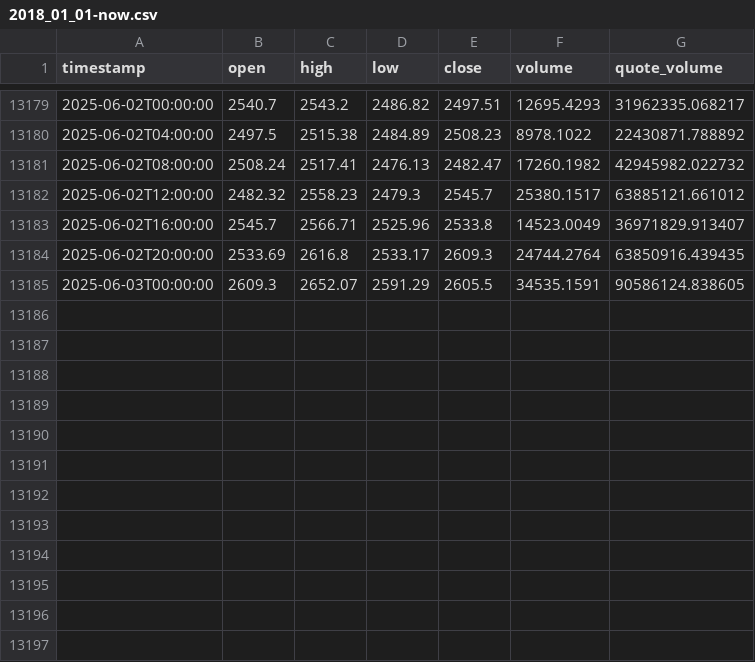
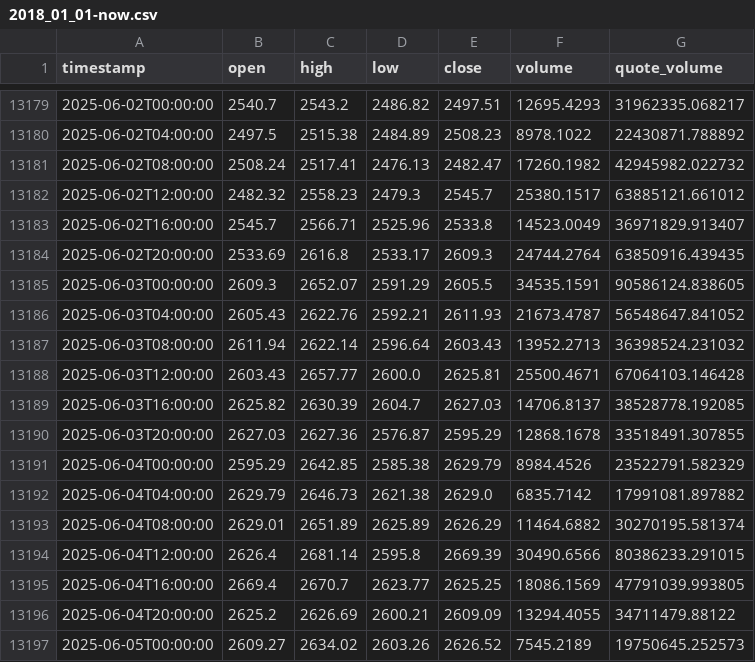
Before and after one commit to MakarZakharov/CryptoTrade, a CSV file: data/binance/ETHUSDC/4h/2018_01_01-now.csv, drawn as a sheet; only a part is shown, gaps mark what is left out; the diff names each change by its address in the sheet, - before the commit and + after, or states it on an @@ line.

Commit message:
update data

```diff
--- a/data/binance/ETHUSDC/4h/2018_01_01-now.csv
+++ b/data/binance/ETHUSDC/4h/2018_01_01-now.csv
+row 13186: 2025-06-03T04:00:00 | 2605.43 | 2622.76 | 2592.21 | 2611.93 | 21673.4787 | 56548647.841052
+row 13187: 2025-06-03T08:00:00 | 2611.94 | 2622.14 | 2596.64 | 2603.43 | 13952.2713 | 36398524.231032
+row 13188: 2025-06-03T12:00:00 | 2603.43 | 2657.77 | 2600.0 | 2625.81 | 25500.4671 | 67064103.146428
+row 13189: 2025-06-03T16:00:00 | 2625.82 | 2630.39 | 2604.7 | 2627.03 | 14706.8137 | 38528778.192085
+row 13190: 2025-06-03T20:00:00 | 2627.03 | 2627.36 | 2576.87 | 2595.29 | 12868.1678 | 33518491.307855
+row 13191: 2025-06-04T00:00:00 | 2595.29 | 2642.85 | 2585.38 | 2629.79 | 8984.4526 | 23522791.582329
+row 13192: 2025-06-04T04:00:00 | 2629.79 | 2646.73 | 2621.38 | 2629.0 | 6835.7142 | 17991081.897882
+row 13193: 2025-06-04T08:00:00 | 2629.01 | 2651.89 | 2625.89 | 2626.29 | 11464.6882 | 30270195.581374
+row 13194: 2025-06-04T12:00:00 | 2626.4 | 2681.14 | 2595.8 | 2669.39 | 30490.6566 | 80386233.291015
+row 13195: 2025-06-04T16:00:00 | 2669.4 | 2670.7 | 2623.77 | 2625.25 | 18086.1569 | 47791039.993805
+row 13196: 2025-06-04T20:00:00 | 2625.2 | 2626.69 | 2600.21 | 2609.09 | 13294.4055 | 34711479.88122
+row 13197: 2025-06-05T00:00:00 | 2609.27 | 2634.02 | 2603.26 | 2626.52 | 7545.2189 | 19750645.252573
```
Also changed, not shown: data/binance/DOGEUSDC/4h/2019_07_05-now.csv, data/binance/DOGEUSDT/4h/2019_07_05-now.csv, 26 other files.
